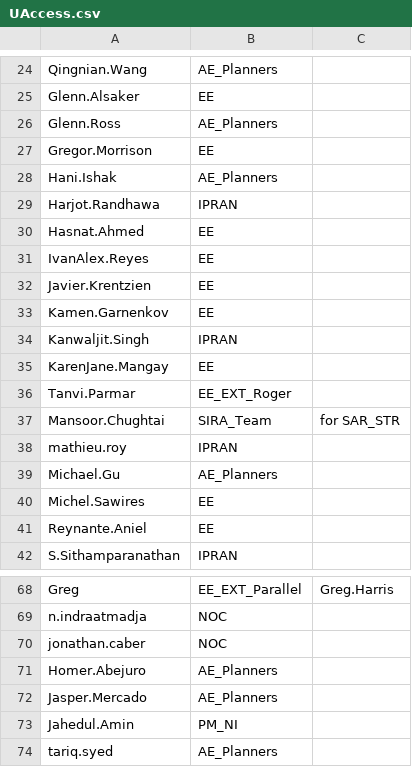
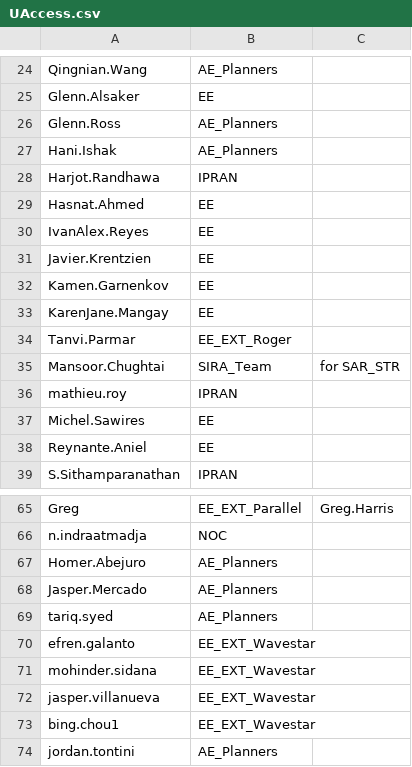
Before and after one commit to Ash-IPRANOps/Ash-IPRANOps.github.io, a CSV file: UAccess.csv, drawn as a sheet; only a part is shown, gaps mark what is left out; the shorter side is filled out with more unchanged rows.

Commit message:
Update UAccess.csv

```diff
--- a/UAccess.csv
+++ b/UAccess.csv
@@ -26,3 +26,2 @@ Glenn.Alsaker,EE,
 Glenn.Ross,AE_Planners,
-Gregor.Morrison,EE,
 Hani.Ishak,AE_Planners,
@@ -33,3 +32,2 @@ Javier.Krentzien,EE,
 Kamen.Garnenkov,EE,
-Kanwaljit.Singh,IPRAN,
 KarenJane.Mangay,EE,
@@ -38,3 +36,2 @@ Mansoor.Chughtai,SIRA_Team,for SAR_STR
 mathieu.roy,IPRAN,
-Michael.Gu,AE_Planners,
 Michel.Sawires,EE,
@@ -69,6 +66,4 @@ Greg,EE_EXT_Parallel,Greg.Harris
 n.indraatmadja,NOC,
-jonathan.caber,NOC,
 Homer.Abejuro,AE_Planners,
 Jasper.Mercado,AE_Planners,
-Jahedul.Amin,PM_NI,
 tariq.syed,AE_Planners,
```
